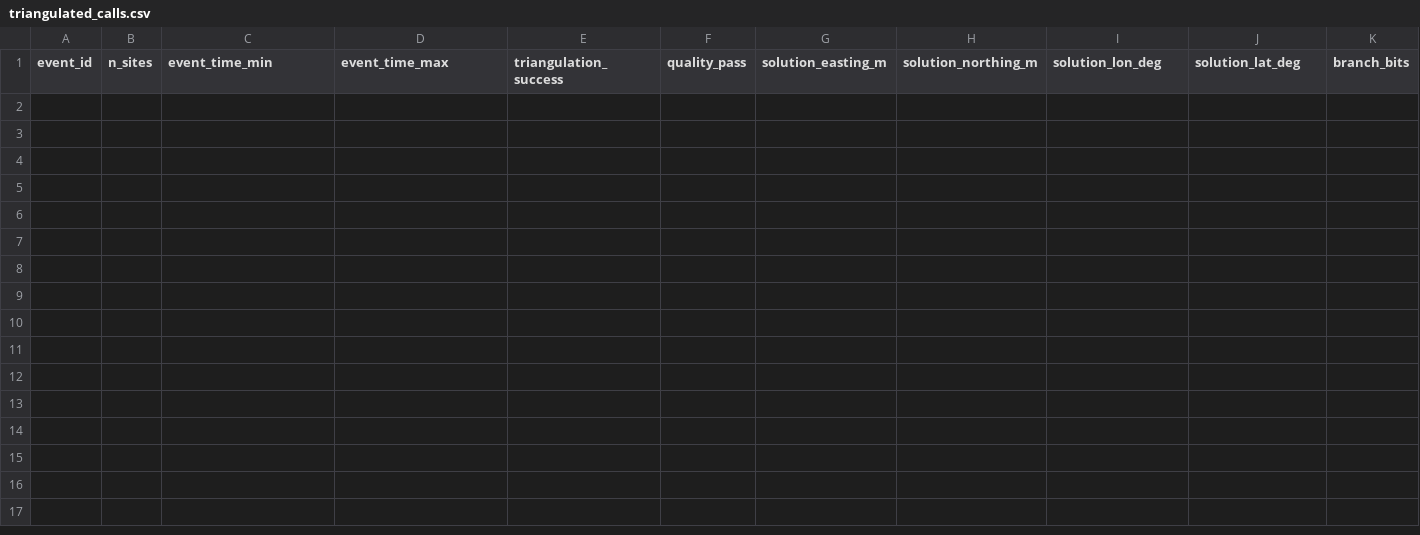
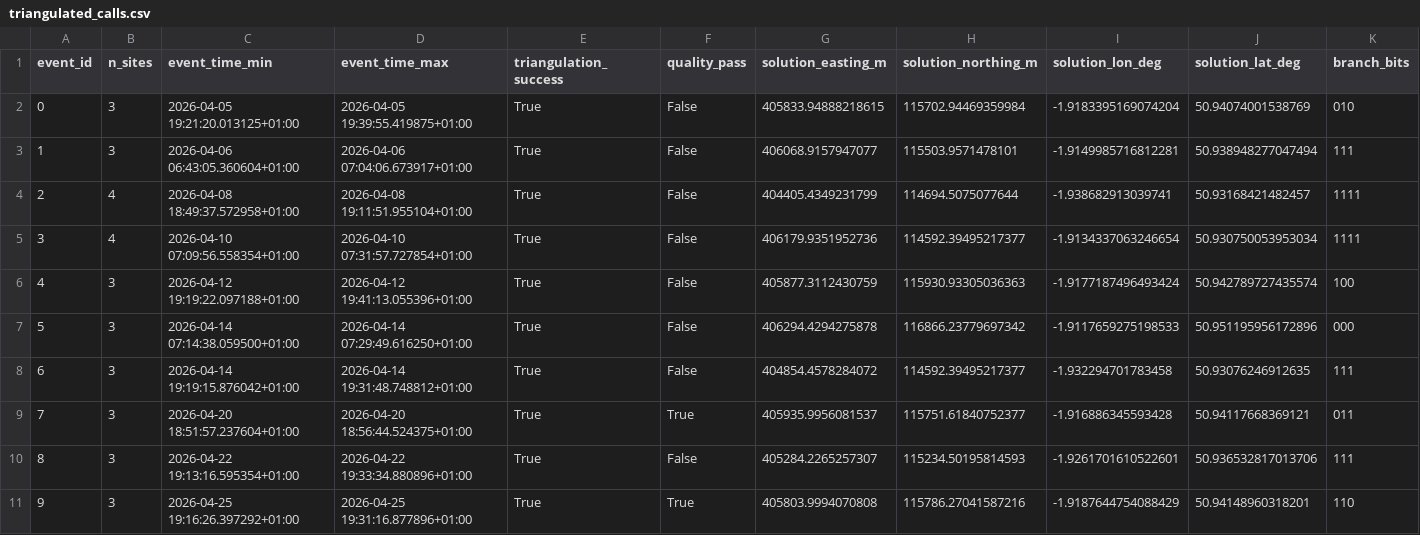
Before and after one commit to rasanderson/pheasant, a CSV file: triangulated_calls.csv, drawn as a sheet; only a part is shown; rows hold the shown columns only; the diff names each change by its address in the sheet, - before the commit and + after, or states it on an @@ line.

Commit message:
DATE+TIME blocking now detects 10 calls

```diff
--- a/triangulated_calls.csv
+++ b/triangulated_calls.csv
+row 2: 0 | 3 | 2026-04-05 19:21:20.013125+01:00 | 2026-04-05 19:39:55.419875+01:00 | True | False | 405833.94888218615 | 115702.94469359984 | -1.9183395169074204 | 50.94074001538769 | 010
+row 3: 1 | 3 | 2026-04-06 06:43:05.360604+01:00 | 2026-04-06 07:04:06.673917+01:00 | True | False | 406068.9157947077 | 115503.9571478101 | -1.9149985716812281 | 50.938948277047494 | 111
+row 4: 2 | 4 | 2026-04-08 18:49:37.572958+01:00 | 2026-04-08 19:11:51.955104+01:00 | True | False | 404405.4349231799 | 114694.5075077644 | -1.938682913039741 | 50.93168421482457 | 1111
+row 5: 3 | 4 | 2026-04-10 07:09:56.558354+01:00 | 2026-04-10 07:31:57.727854+01:00 | True | False | 406179.9351952736 | 114592.39495217377 | -1.9134337063246654 | 50.930750053953034 | 1111
+row 6: 4 | 3 | 2026-04-12 19:19:22.097188+01:00 | 2026-04-12 19:41:13.055396+01:00 | True | False | 405877.3112430759 | 115930.93305036363 | -1.9177187496493424 | 50.942789727435574 | 100
+row 7: 5 | 3 | 2026-04-14 07:14:38.059500+01:00 | 2026-04-14 07:29:49.616250+01:00 | True | False | 406294.4294275878 | 116866.23779697342 | -1.9117659275198533 | 50.951195956172896 | 000
+row 8: 6 | 3 | 2026-04-14 19:19:15.876042+01:00 | 2026-04-14 19:31:48.748812+01:00 | True | False | 404854.4578284072 | 114592.39495217377 | -1.932294701783458 | 50.93076246912635 | 111
+row 9: 7 | 3 | 2026-04-20 18:51:57.237604+01:00 | 2026-04-20 18:56:44.524375+01:00 | True | True | 405935.9956081537 | 115751.61840752377 | -1.916886345593428 | 50.94117668369121 | 011
+row 10: 8 | 3 | 2026-04-22 19:13:16.595354+01:00 | 2026-04-22 19:33:34.880896+01:00 | True | False | 405284.2265257307 | 115234.50195814593 | -1.9261701610522601 | 50.936532817013706 | 111
+row 11: 9 | 3 | 2026-04-25 19:16:26.397292+01:00 | 2026-04-25 19:31:16.877896+01:00 | True | True | 405803.9994070808 | 115786.27041587216 | -1.9187644754088429 | 50.94148960318201 | 110
```
Also changed, not shown: 2 other files.
